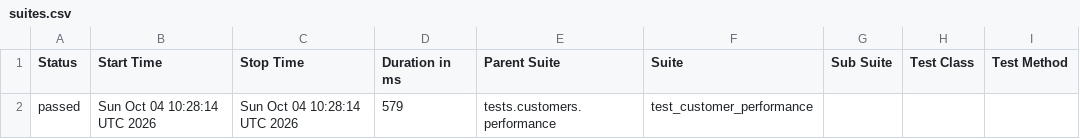
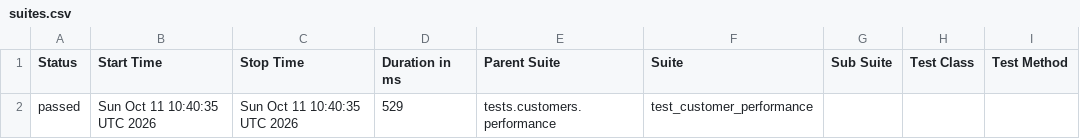
Before and after one commit to Kwakic/TestingWoocommerceAPI, a CSV file: customers/performance/data/suites.csv, drawn as a sheet; only a part is shown; the diff names each change by its address in the sheet, - before the commit and + after, or states it on an @@ line.

```diff
--- a/customers/performance/data/suites.csv
+++ b/customers/performance/data/suites.csv
-B2 (Start Time): Sun Oct 04 10:28:14 UTC 2026
+B2 (Start Time): Sun Oct 11 10:40:35 UTC 2026
-C2 (Stop Time): Sun Oct 04 10:28:14 UTC 2026
+C2 (Stop Time): Sun Oct 11 10:40:35 UTC 2026
-D2 (Duration in ms): 579
+D2 (Duration in ms): 529
```
Also changed, not shown: products/performance/data/suites.csv, 50 other files.
